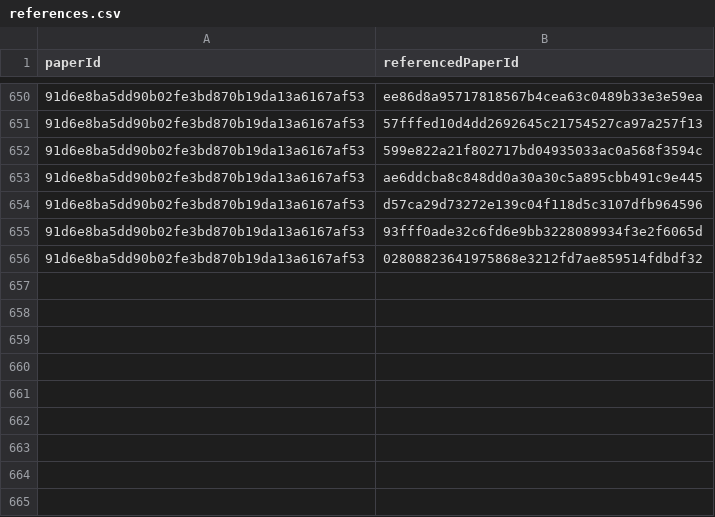
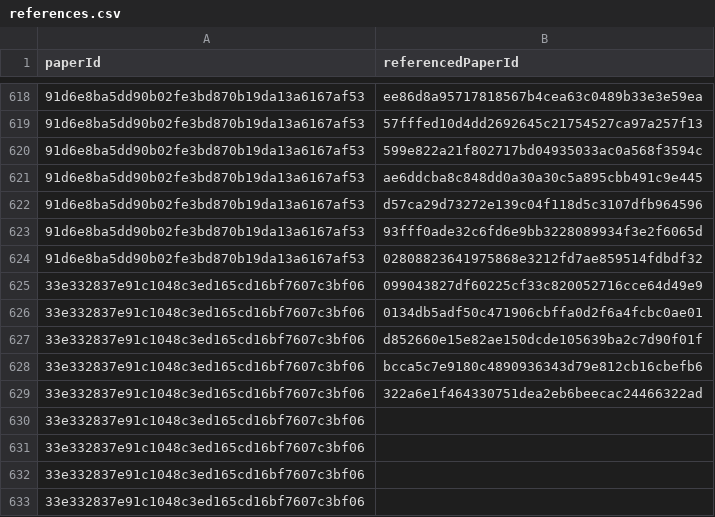
Before and after one commit to JuleGri/Semantics, a CSV file: CSVfiles/references.csv, drawn as a sheet; only a part is shown, gaps mark what is left out; the diff covers the shown part only; the diff names each change by its address in the sheet, - before the commit and + after, or states it on an @@ line.

```diff
--- a/CSVfiles/references.csv
+++ b/CSVfiles/references.csv
+row 625: 33e332837e91c1048c3ed165cd16bf7607c3bf06 | 099043827df60225cf33c820052716cce64d49e9
+row 626: 33e332837e91c1048c3ed165cd16bf7607c3bf06 | 0134db5adf50c471906cbffa0d2f6a4fcbc0ae01
+row 627: 33e332837e91c1048c3ed165cd16bf7607c3bf06 | d852660e15e82ae150dcde105639ba2c7d90f01f
+row 628: 33e332837e91c1048c3ed165cd16bf7607c3bf06 | bcca5c7e9180c4890936343d79e812cb16cbefb6
+row 629: 33e332837e91c1048c3ed165cd16bf7607c3bf06 | 322a6e1f464330751dea2eb6beecac24466322ad
+row 630: 33e332837e91c1048c3ed165cd16bf7607c3bf06
+row 631: 33e332837e91c1048c3ed165cd16bf7607c3bf06
+row 632: 33e332837e91c1048c3ed165cd16bf7607c3bf06
+row 633: 33e332837e91c1048c3ed165cd16bf7607c3bf06
```
Also changed, not shown: 32 removed rows elsewhere in this file, CSVfiles/accepted_venues.csv, CSVfiles/citations.csv, 21 other files.
